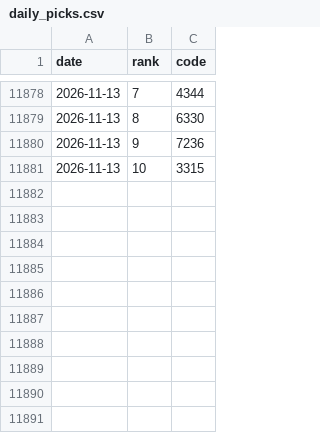
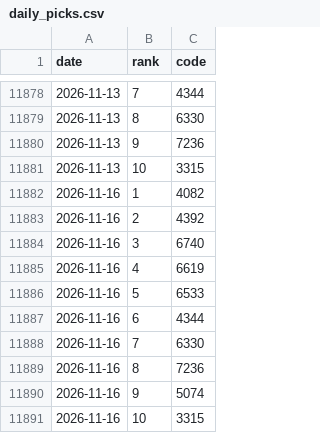
Before and after one commit to hiroto-k0306/kabu-b2, a CSV file: data/processed/b3/daily_picks.csv, drawn as a sheet; only a part is shown, gaps mark what is left out; the diff names each change by its address in the sheet, - before the commit and + after, or states it on an @@ line.

```diff
--- a/data/processed/b3/daily_picks.csv
+++ b/data/processed/b3/daily_picks.csv
+row 11882: 2026-11-16 | 1 | 4082
+row 11883: 2026-11-16 | 2 | 4392
+row 11884: 2026-11-16 | 3 | 6740
+row 11885: 2026-11-16 | 4 | 6619
+row 11886: 2026-11-16 | 5 | 6533
+row 11887: 2026-11-16 | 6 | 4344
+row 11888: 2026-11-16 | 7 | 6330
+row 11889: 2026-11-16 | 8 | 7236
+row 11890: 2026-11-16 | 9 | 5074
+row 11891: 2026-11-16 | 10 | 3315
```
Also changed, not shown: data/processed/b3l/daily_picks.csv, data/processed/combo/b3_b3l_m0.csv, 37 other files.
